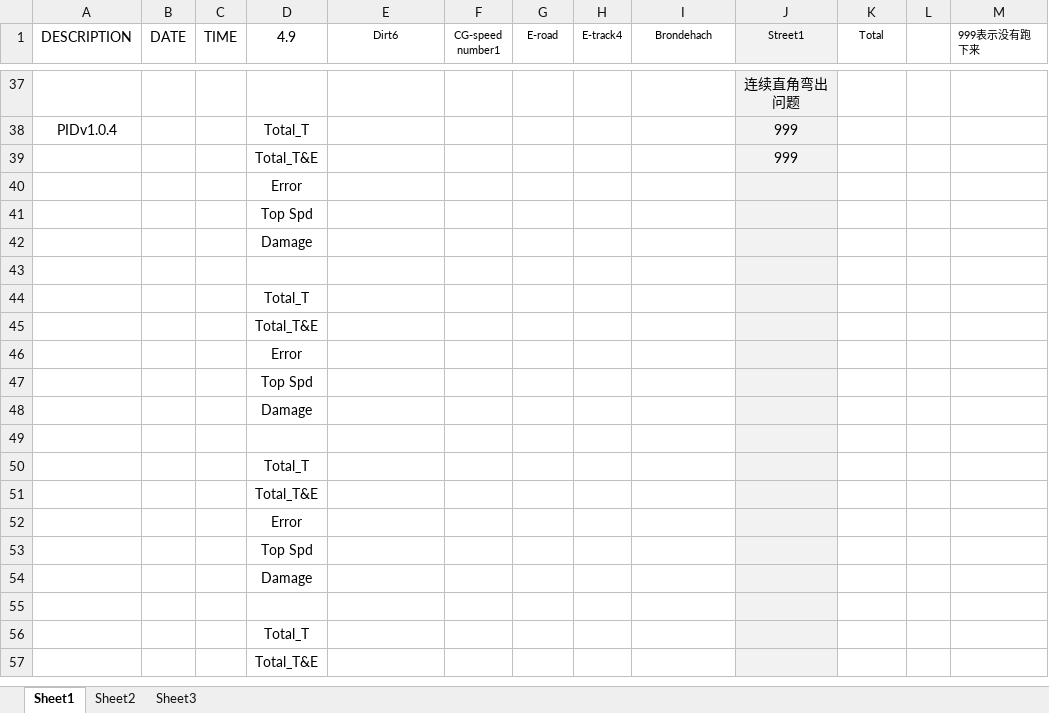
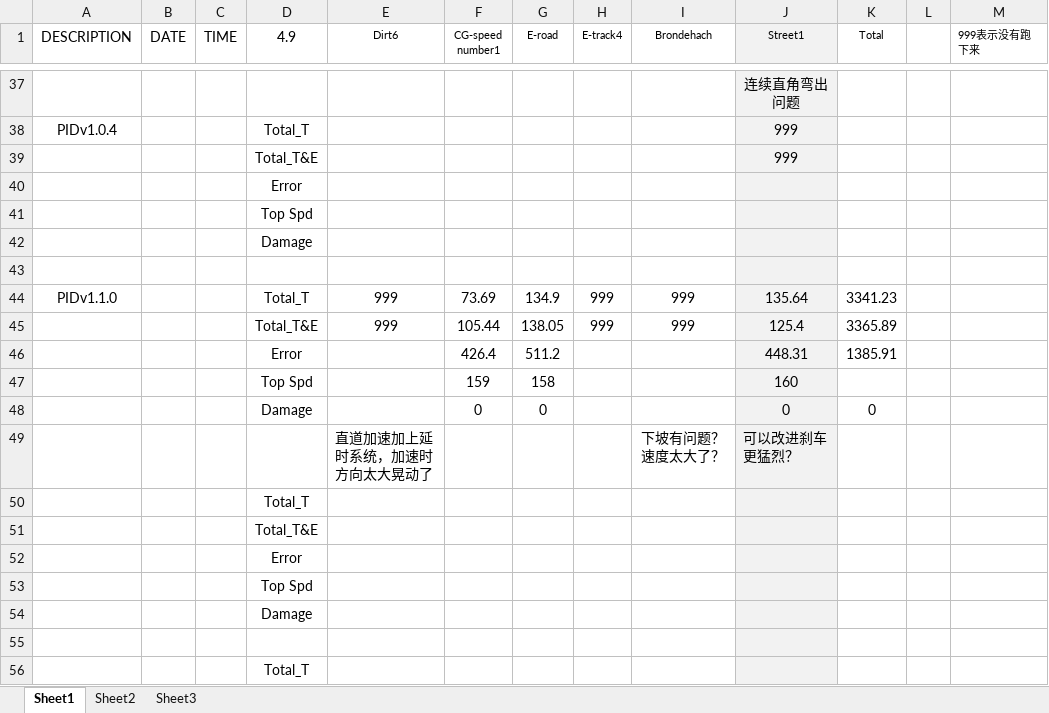
Before and after one commit to henry87653/Engineering-Technological-Innovation-4D, an Excel workbook: cruise_grade.xlsx, sheet Sheet1, drawn as a sheet; only a part is shown, gaps mark what is left out; the shorter side is filled out with more unchanged rows; values as stored, in another font and other column widths than the file's, no borders; removed rows and columns are numbered as before the commit, all else as after; the diff names each change by its address in the sheet, - before the commit and + after, or states it on an @@ line.

Commit message:
PIDv1.1.0
NOT SO SUCCESSFUL.
IMPORVE an expectedSpeed function on my own rather than a constant expectedSpeed = 80;
expectedSpeed = pow(10000 * min4(CircleFoot.r , CircleNear.r, CircleMiddle.r, CircleFar.r), 0.33333);

```diff
--- a/cruise_grade.xlsx (sheet Sheet1)
+++ b/cruise_grade.xlsx (sheet Sheet1)
-row 44:  |  |  | Total_T
-row 45:  |  |  | Total_T&E
-row 46:  |  |  | Error
-row 47:  |  |  | Top Spd
-row 48:  |  |  | Damage
-row 44: (empty)
+row 44: PIDv1.1.0 |  |  | Total_T | 999 | 73.69 | 134.9 | 999 | 999 | 135.64 | 3341.23
+row 45:  |  |  | Total_T&E | 999 | 105.44 | 138.05 | 999 | 999 | 125.4 | 3365.89
+row 46:  |  |  | Error |  | 426.4 | 511.2 |  |  | 448.31 | 1385.91
+row 47:  |  |  | Top Spd |  | 159 | 158 |  |  | 160
+row 48:  |  |  | Damage |  | 0 | 0 |  |  | 0 | 0
+row 49:  |  |  |  | 直道加速加上延时系统，加速时方向太大晃动了 |  |  |  | 下坡有问题？速度太大了？ | 可以改进刹车更猛烈？
```
Also changed, not shown: 5 other files.
